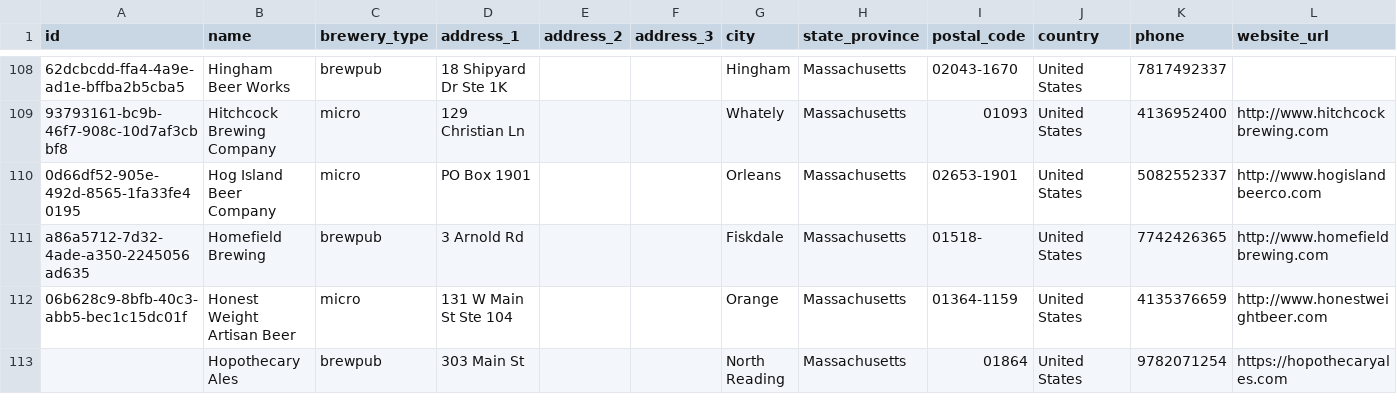
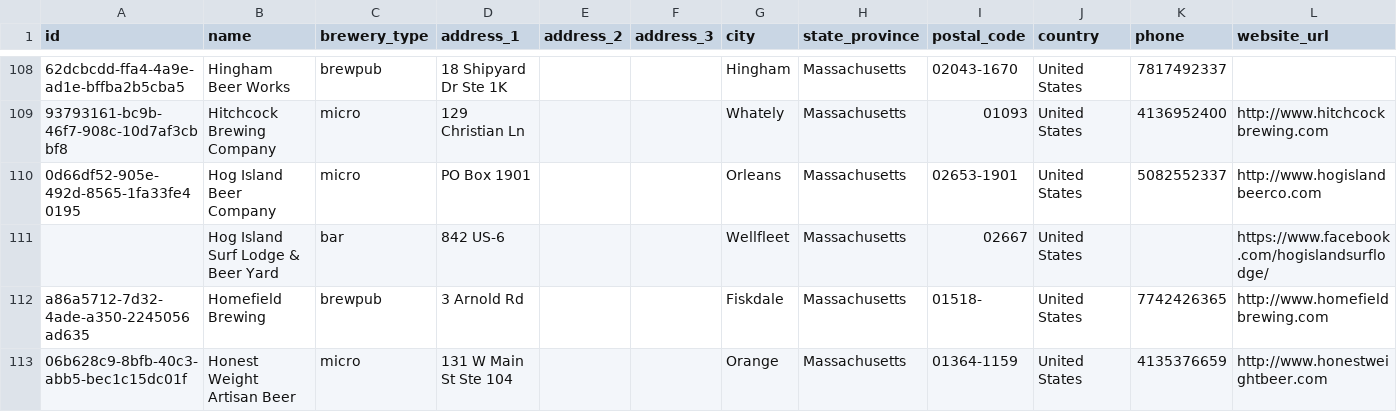
Before and after one commit to openbrewerydb/openbrewerydb, a CSV file: data/united-states/massachusetts.csv, drawn as a sheet; only a part is shown, gaps mark what is left out; the shorter side is filled out with more unchanged rows; rows hold the shown columns only; the diff names each change by its address in the sheet, - before the commit and + after, or states it on an @@ line.

Commit message:
Add Hog Island Surf Lodge & Beer Yard to massachusetts.csv

```diff
--- a/data/united-states/massachusetts.csv
+++ b/data/united-states/massachusetts.csv
+row 111:  | Hog Island Surf Lodge & Beer Yard | bar | 842 US-6 |  |  | Wellfleet | Massachusetts | 02667 | United States |  | https://www.facebook.com/hogislandsurflodge/
```
